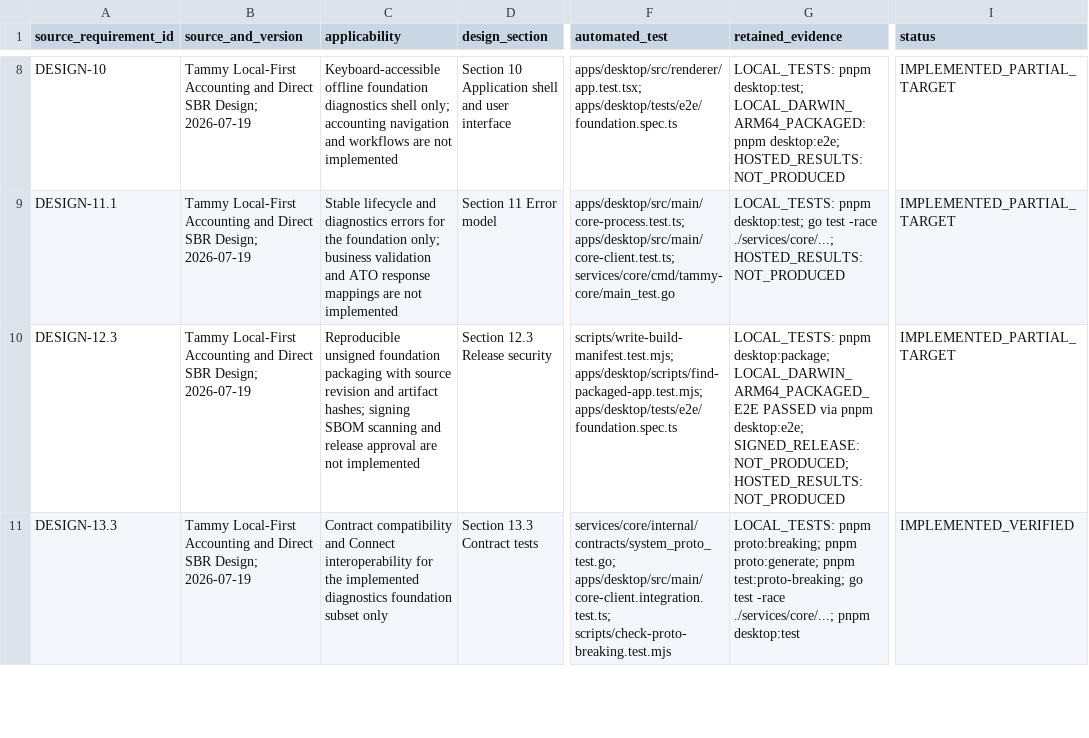
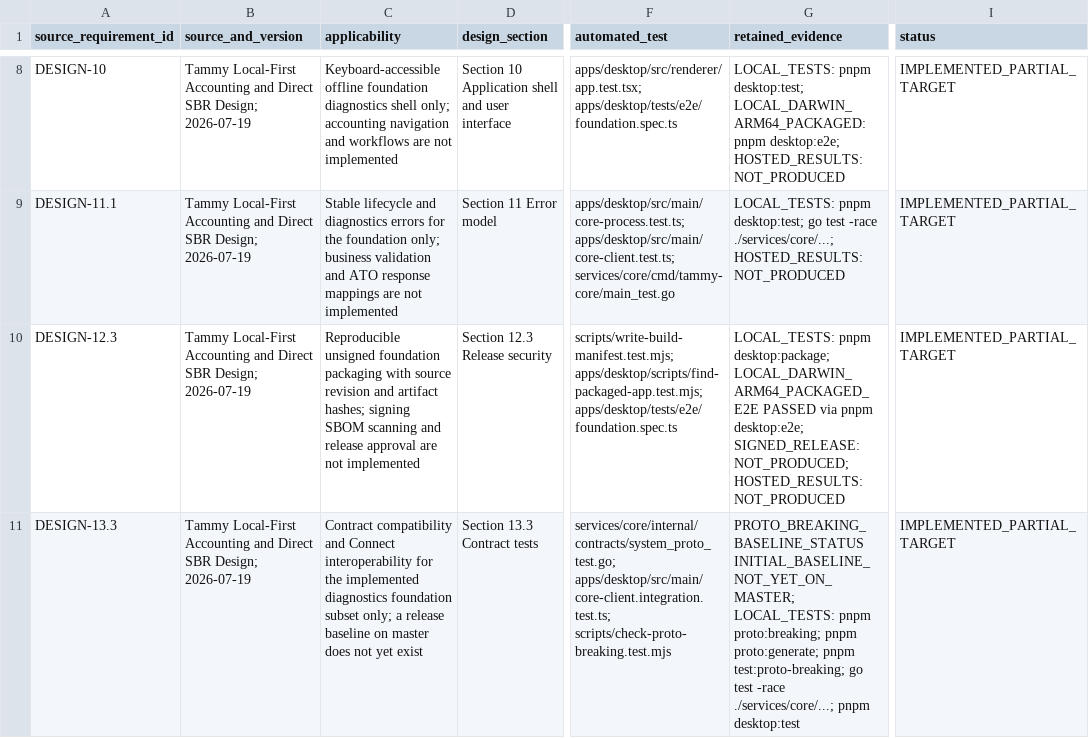
Before and after one commit to castlemilk/tammy, a CSV file: compliance/traceability/foundation.csv, drawn as a sheet; only a part is shown, gaps mark what is left out; the diff covers the shown part only; the diff names each change by its address in the sheet, - before the commit and + after, or states it on an @@ line.

Commit message:
fix: harden foundation evidence validation

```diff
--- a/compliance/traceability/foundation.csv
+++ b/compliance/traceability/foundation.csv
-C11 (applicability): …foundation subset only
+C11 (applicability): …foundation subset only; a release baseline on master does not yet exist
-G11 (retained_evidence): LOCAL_TESTS: pnpm…
+G11 (retained_evidence): PROTO_BREAKING_BASELINE_STATUS INITIAL_BASELINE_NOT_YET_ON_MASTER; LOCAL_TESTS: pnpm…
-I11 (status): IMPLEMENTED_VERIFIED
+I11 (status): IMPLEMENTED_PARTIAL_TARGET
```
Also changed, not shown: 4 edited cells elsewhere in this file, 3 other files.
